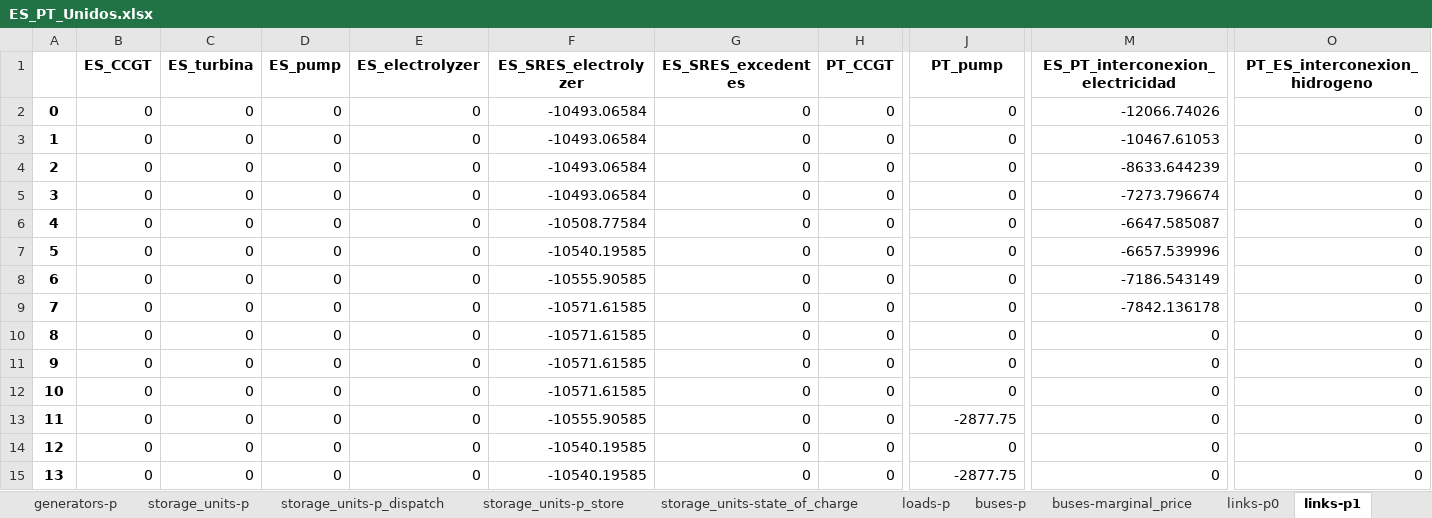
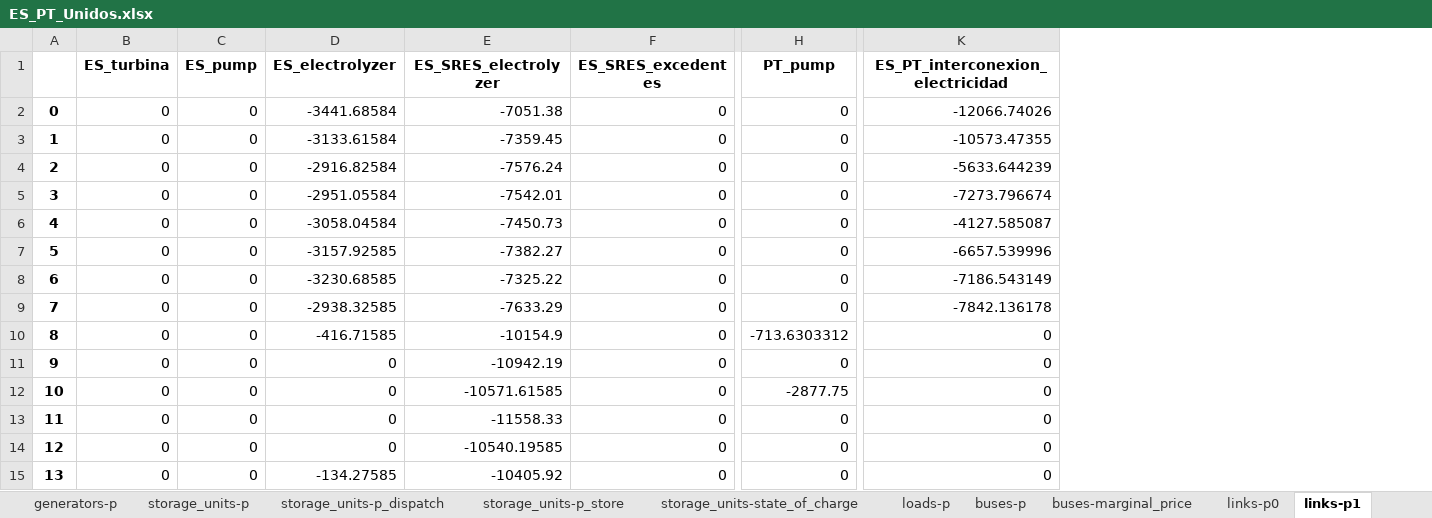
Before and after one commit to anabatres28-png/Dispatching-Project-in-PypSA, an Excel workbook: Modelo_España_Portugal/Resultados/ES_PT_Unidos.xlsx, sheet links-p1, drawn as a sheet; only a part is shown, gaps mark what is left out; values as stored, in another font and other column widths than the file's, no borders; removed rows and columns are numbered as before the commit, all else as after; the diff covers the shown part only; the diff names each change by its address in the sheet, - before the commit and + after, or states it on an @@ line.

```diff
--- a/Modelo_España_Portugal/Resultados/ES_PT_Unidos.xlsx (sheet links-p1)
+++ b/Modelo_España_Portugal/Resultados/ES_PT_Unidos.xlsx (sheet links-p1)
-column B (ES_CCGT), rows 2-15: all 0
-column H (PT_CCGT), rows 2-15: all 0
-column O (PT_ES_interconexion_hidrogeno), rows 2-15: all 0
-D2 (ES_electrolyzer): 0
+D2 (ES_electrolyzer): -3441.68584
-E2 (ES_SRES_electrolyzer): -10493.06584
+E2 (ES_SRES_electrolyzer): -7051.38
-D3 (ES_electrolyzer): 0
+D3 (ES_electrolyzer): -3133.61584
-E3 (ES_SRES_electrolyzer): -10493.06584
+E3 (ES_SRES_electrolyzer): -7359.45
-K3 (ES_PT_interconexion_electricidad): -10467.61053
+K3 (ES_PT_interconexion_electricidad): -10573.47355
-D4 (ES_electrolyzer): 0
+D4 (ES_electrolyzer): -2916.82584
-E4 (ES_SRES_electrolyzer): -10493.06584
+E4 (ES_SRES_electrolyzer): -7576.24
-K4 (ES_PT_interconexion_electricidad): -8633.644239
+K4 (ES_PT_interconexion_electricidad): -5633.644239
-D5 (ES_electrolyzer): 0
+D5 (ES_electrolyzer): -2951.05584
-E5 (ES_SRES_electrolyzer): -10493.06584
+E5 (ES_SRES_electrolyzer): -7542.01
-D6 (ES_electrolyzer): 0
+D6 (ES_electrolyzer): -3058.04584
-E6 (ES_SRES_electrolyzer): -10508.77584
+E6 (ES_SRES_electrolyzer): -7450.73
-K6 (ES_PT_interconexion_electricidad): -6647.585087
+K6 (ES_PT_interconexion_electricidad): -4127.585087
-D7 (ES_electrolyzer): 0
+D7 (ES_electrolyzer): -3157.92585
-E7 (ES_SRES_electrolyzer): -10540.19585
+E7 (ES_SRES_electrolyzer): -7382.27
-D8 (ES_electrolyzer): 0
+D8 (ES_electrolyzer): -3230.68585
-E8 (ES_SRES_electrolyzer): -10555.90585
+E8 (ES_SRES_electrolyzer): -7325.22
-D9 (ES_electrolyzer): 0
+D9 (ES_electrolyzer): -2938.32585
-E9 (ES_SRES_electrolyzer): -10571.61585
+E9 (ES_SRES_electrolyzer): -7633.29
-D10 (ES_electrolyzer): 0
+D10 (ES_electrolyzer): -416.71585
-E10 (ES_SRES_electrolyzer): -10571.61585
+E10 (ES_SRES_electrolyzer): -10154.9
-H10 (PT_pump): 0
+H10 (PT_pump): -713.6303312
-E11 (ES_SRES_electrolyzer): -10571.61585
+E11 (ES_SRES_electrolyzer): -10942.19
-H12 (PT_pump): 0
+H12 (PT_pump): -2877.75
-E13 (ES_SRES_electrolyzer): -10555.90585
+E13 (ES_SRES_electrolyzer): -11558.33
-H13 (PT_pump): -2877.75
+H13 (PT_pump): 0
-D15 (ES_electrolyzer): 0
+D15 (ES_electrolyzer): -134.27585
-E15 (ES_SRES_electrolyzer): -10540.19585
+E15 (ES_SRES_electrolyzer): -10405.92
-H15 (PT_pump): -2877.75
+H15 (PT_pump): 0
```
Also changed, not shown: 487 edited cells elsewhere in this sheet, sheet buses-marginal_price, sheet generators-p, sheet links-p0, sheet stores-e, sheet buses-p, sheet storage_units-state_of_charge, 11 more sheets, Modelo_España_Portugal/Modelo_ES_PT_Unido/modelo_dispatching_españa_portugal_unido.xlsx, 1 other file.
